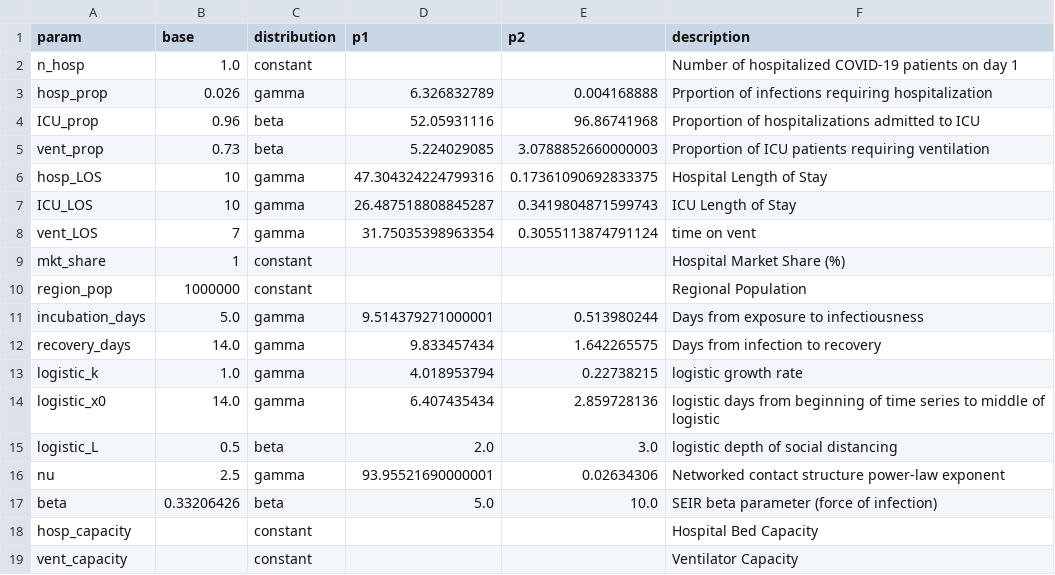
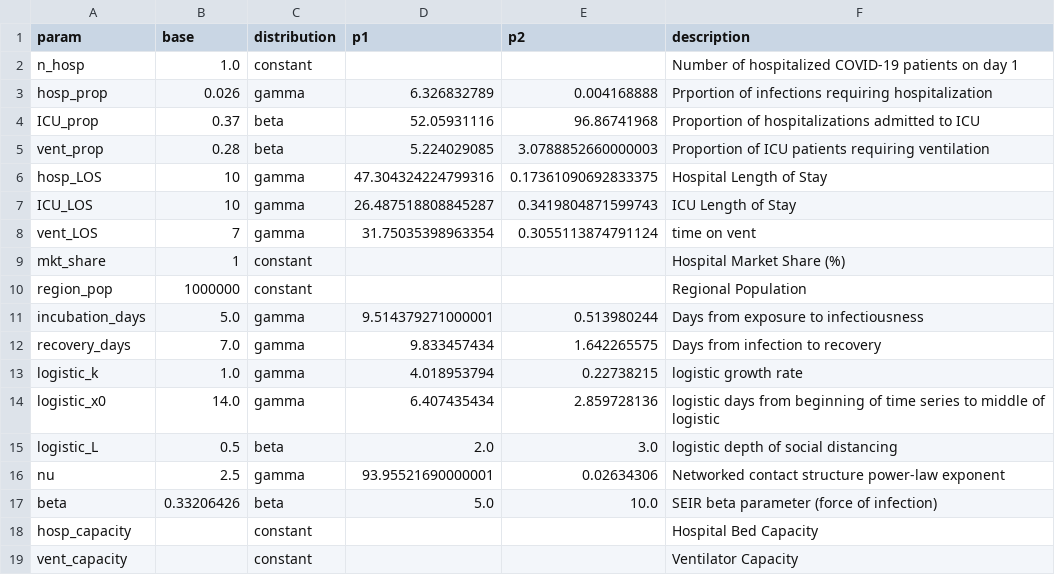
Before and after one commit to Big-Life-Lab/chime_sims-1, a CSV file: data/OTT_parameters.csv, drawn as a sheet.

```diff
--- a/data/OTT_parameters.csv
+++ b/data/OTT_parameters.csv
@@ -3,4 +3,4 @@ n_hosp,1.0,constant,,,Number of hospitalized COVID-19 patients on day 1
 hosp_prop,0.026,gamma,6.326832789,0.004168888,Prportion of infections requiring hospitalization
-ICU_prop,0.96,beta,52.05931116,96.86741968,Proportion of hospitalizations admitted to ICU
-vent_prop,0.73,beta,5.224029085,3.0788852660000003,Proportion of ICU patients requiring ventilation
+ICU_prop,0.37,beta,52.05931116,96.86741968,Proportion of hospitalizations admitted to ICU
+vent_prop,0.28,beta,5.224029085,3.0788852660000003,Proportion of ICU patients requiring ventilation
 hosp_LOS,10,gamma,47.304324224799316,0.17361090692833375,Hospital Length of Stay
@@ -11,3 +11,3 @@ region_pop,1000000,constant,,,Regional Population
 incubation_days,5.0,gamma,9.514379271000001,0.513980244,Days from exposure to infectiousness
-recovery_days,14.0,gamma,9.833457434,1.642265575,Days from infection to recovery
+recovery_days,7.0,gamma,9.833457434,1.642265575,Days from infection to recovery
 logistic_k,1.0,gamma,4.018953794,0.22738215,logistic growth rate
```
Also changed, not shown: data/OTT_ts.csv, 12 other files.
